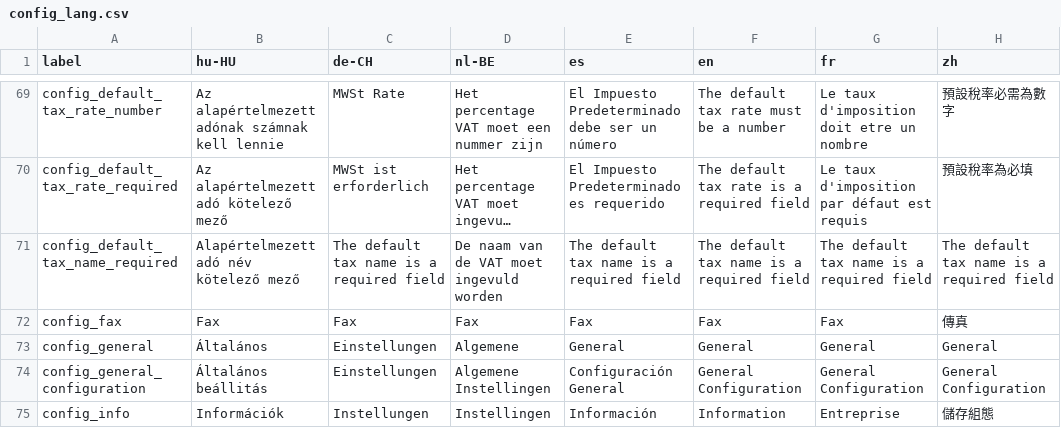
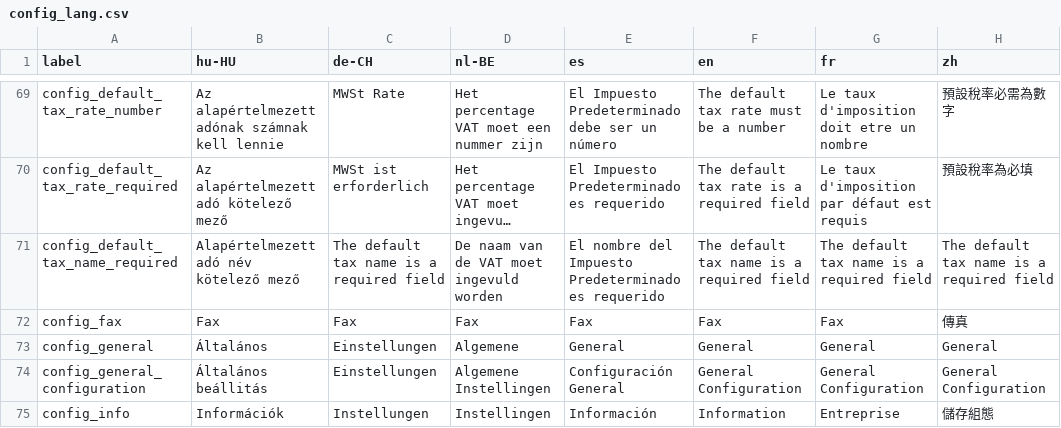
Before and after one commit to opensourcepos/opensourcepos, a CSV file: translations/config_lang.csv, drawn as a sheet; only a part is shown, gaps mark what is left out; long unchanged cells end in …; the diff names each change by its address in the sheet, - before the commit and + after, or states it on an @@ line.

```diff
--- a/translations/config_lang.csv
+++ b/translations/config_lang.csv
-E71 (es): The default tax name is a required field
+E71 (es): El nombre del Impuesto Predeterminado es requerido
```
Also changed, not shown: translations/common_lang.csv, translations/datepicker_lang.csv, 3 other files.
